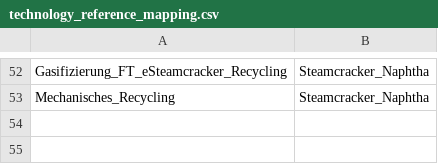
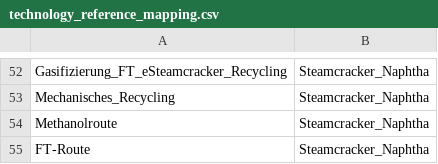
Before and after one commit to RobertMae/CaCoCa-IREES-fork, a CSV file: data/tech/basic/technology_reference_mapping.csv, drawn as a sheet; only a part is shown, gaps mark what is left out; the diff names each change by its address in the sheet, - before the commit and + after, or states it on an @@ line.

```diff
--- a/data/tech/basic/technology_reference_mapping.csv
+++ b/data/tech/basic/technology_reference_mapping.csv
+row 54: Methanolroute | Steamcracker_Naphtha
+row 55: FT-Route | Steamcracker_Naphtha
```
Also changed, not shown: config/projects_polymers.csv, data/tech/basic/polymers.csv, 2 other files.
